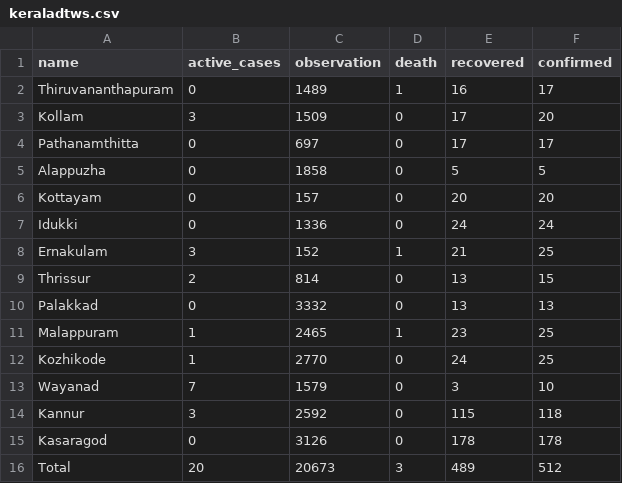
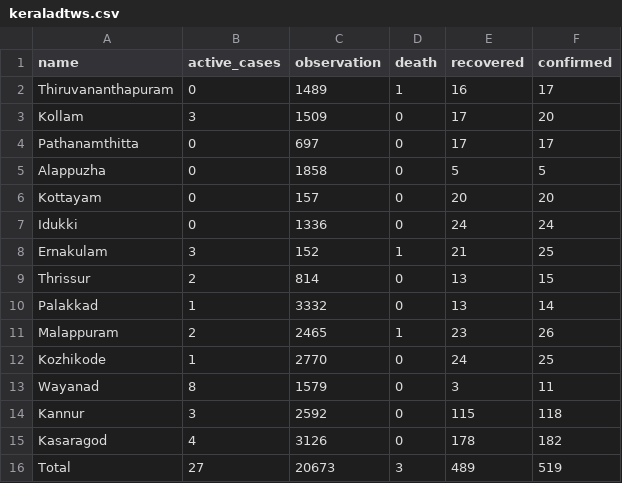
Before and after one commit to m3tasploit/projectfiles, a CSV file: keraladtws.csv, drawn as a sheet.

Commit message:
Update keraladtws.csv

```diff
--- a/keraladtws.csv
+++ b/keraladtws.csv
@@ -9,8 +9,8 @@ Ernakulam,3,152,1,21,25
 Thrissur,2,814,0,13,15
-Palakkad,0,3332,0,13,13
-Malappuram,1,2465,1,23,25
+Palakkad,1,3332,0,13,14
+Malappuram,2,2465,1,23,26
 Kozhikode,1,2770,0,24,25
-Wayanad,7,1579,0,3,10
+Wayanad,8,1579,0,3,11
 Kannur,3,2592,0,115,118
-Kasaragod,0,3126,0,178,178
-Total,20,20673,3,489,512
+Kasaragod,4,3126,0,178,182
+Total,27,20673,3,489,519
```
